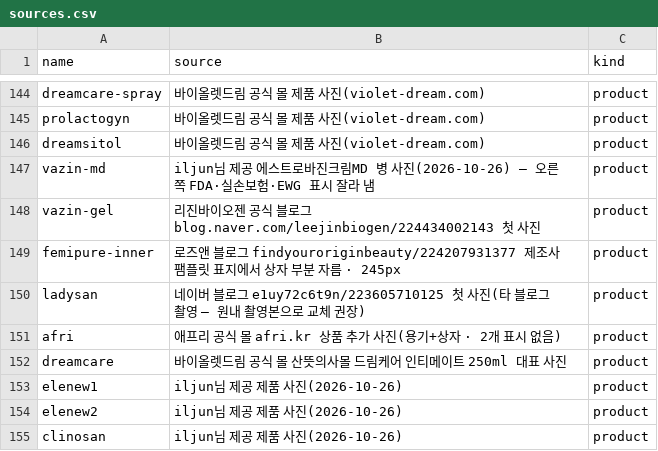
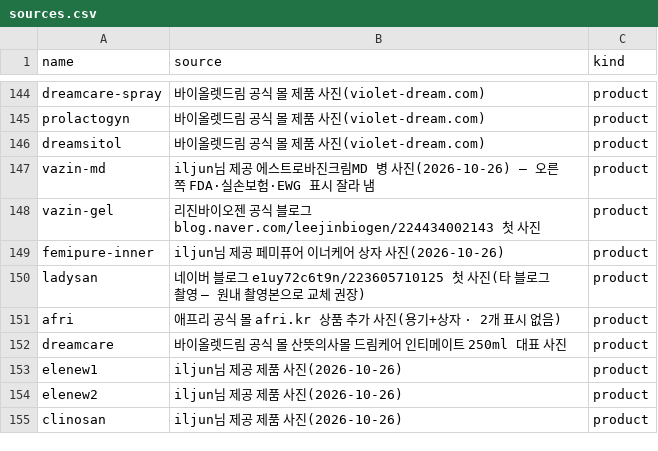
Before and after one commit to iljun-sys/roseanne-web-assets, a CSV file: sources.csv, drawn as a sheet; only a part is shown, gaps mark what is left out.

Commit message:
페미퓨어 이너케어 사진을 선명한 상자 사진으로

```diff
--- a/sources.csv
+++ b/sources.csv
@@ -148,3 +148,3 @@ vazin-md,iljun님 제공 에스트로바진크림MD 병 사진(2026-10-26) —
 vazin-gel,리진바이오젠 공식 블로그 blog.naver.com/leejinbiogen/224434002143 첫 사진,product
-femipure-inner,로즈앤 블로그 findyouroriginbeauty/224207931377 제조사 팸플릿 표지에서 상자 부분 자름 · 245px,product
+femipure-inner,iljun님 제공 페미퓨어 이너케어 상자 사진(2026-10-26),product
 ladysan,네이버 블로그 e1uy72c6t9n/223605710125 첫 사진(타 블로그 촬영 — 원내 촬영본으로 교체 권장),product
```
Also changed, not shown: 2 other files.
